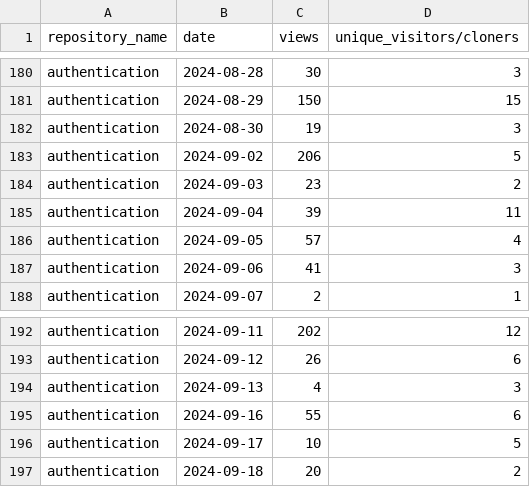
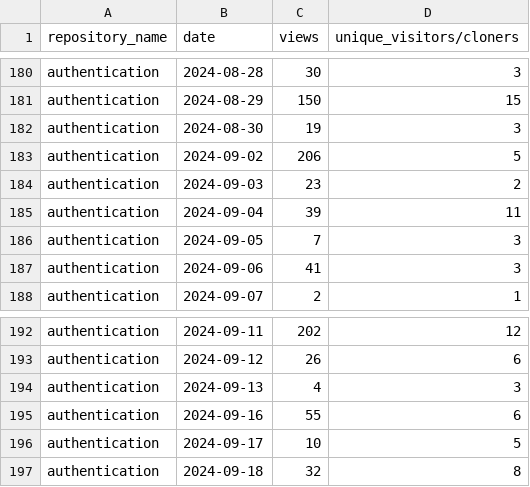
Before and after one commit to jpmorgan-payments/authentication, a CSV file: metrics/traffic-stats-sorted.csv, drawn as a sheet; only a part is shown, gaps mark what is left out.

```diff
--- a/metrics/traffic-stats-sorted.csv
+++ b/metrics/traffic-stats-sorted.csv
@@ -185,3 +185,3 @@ authentication,2024-09-03,23,2
 authentication,2024-09-04,39,11
-authentication,2024-09-05,57,4
+authentication,2024-09-05,7,3
 authentication,2024-09-06,41,3
@@ -196,2 +196,2 @@ authentication,2024-09-16,55,6
 authentication,2024-09-17,10,5
-authentication,2024-09-18,20,2
+authentication,2024-09-18,32,8
```
Also changed, not shown: metrics/clone-stats-sorted.csv, metrics/clone-stats.csv, 3 other files.
